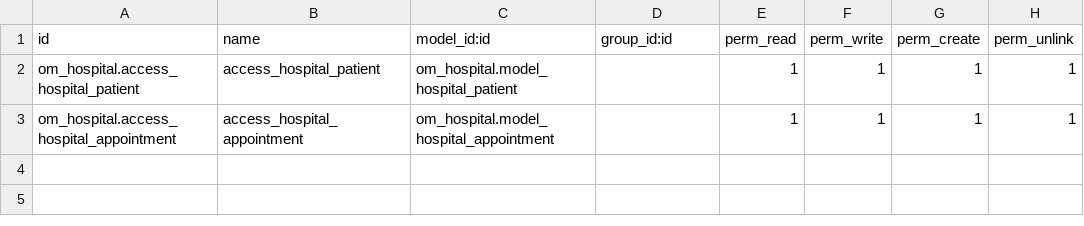
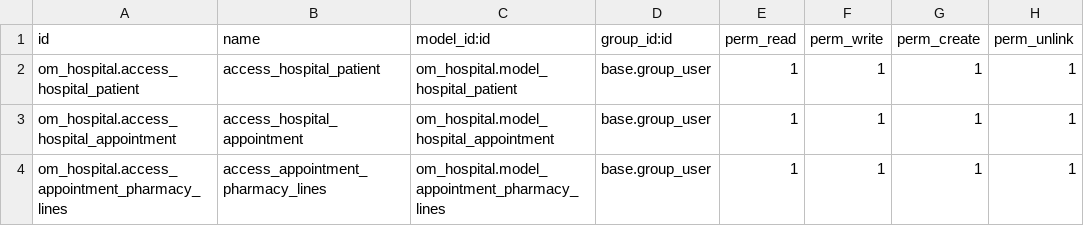
Before and after one commit to digitalfarmer/om_hospital_15, a CSV file: om_hospital/security/ir.model.access.csv, drawn as a sheet.

```diff
--- a/om_hospital/security/ir.model.access.csv
+++ b/om_hospital/security/ir.model.access.csv
@@ -1,3 +1,4 @@
 id,name,model_id:id,group_id:id,perm_read,perm_write,perm_create,perm_unlink
-om_hospital.access_hospital_patient,access_hospital_patient,om_hospital.model_hospital_patient,,1,1,1,1
-om_hospital.access_hospital_appointment,access_hospital_appointment,om_hospital.model_hospital_appointment,,1,1,1,1
+om_hospital.access_hospital_patient,access_hospital_patient,om_hospital.model_hospital_patient,base.group_user,1,1,1,1
+om_hospital.access_hospital_appointment,access_hospital_appointment,om_hospital.model_hospital_appointment,base.group_user,1,1,1,1
+om_hospital.access_appointment_pharmacy_lines,access_appointment_pharmacy_lines,om_hospital.model_appointment_pharmacy_lines,base.group_user,1,1,1,1
```
Also changed, not shown: 3 other files.
